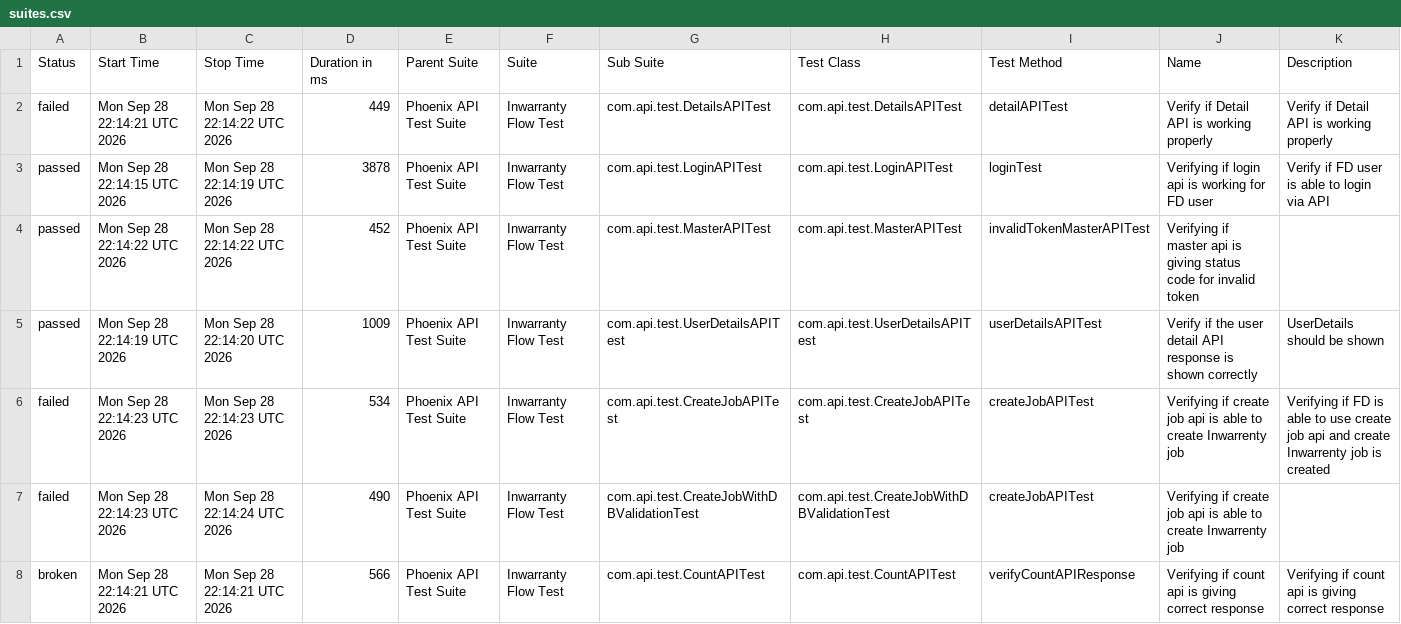
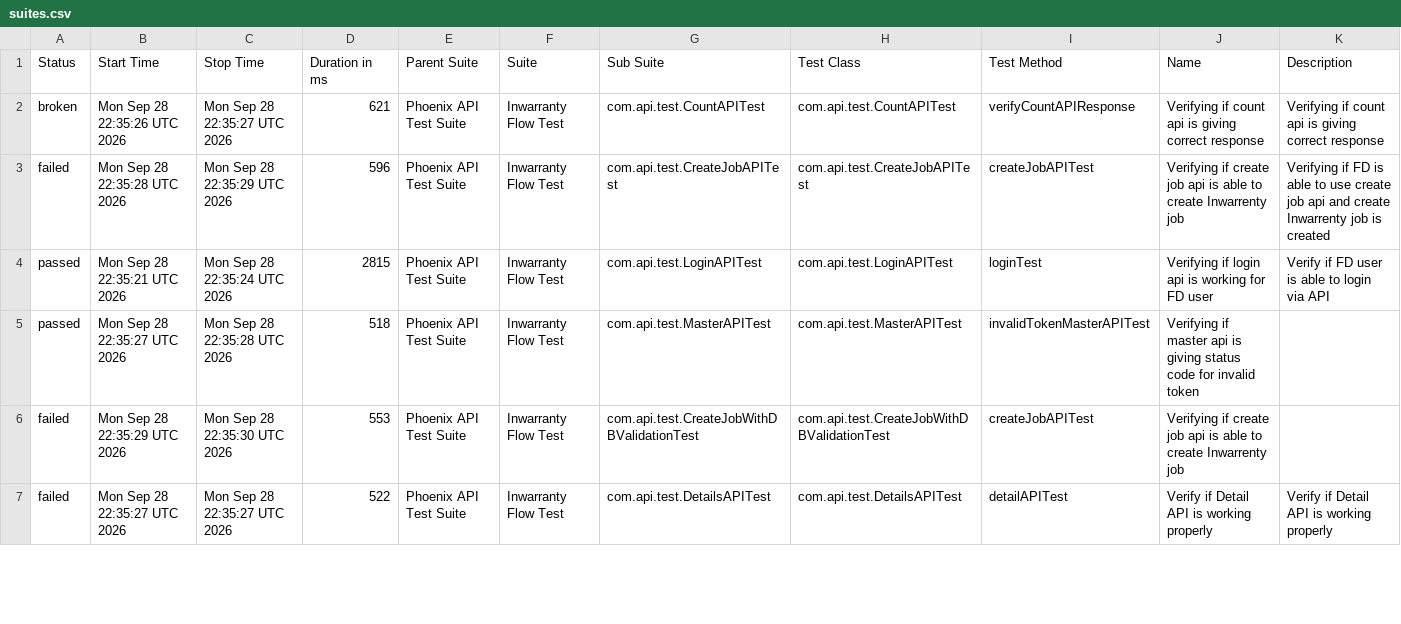
Before and after one commit to manasi7830/PhoneixTestAutomationFramework, a CSV file: data/suites.csv, drawn as a sheet; only a part is shown; the diff covers the shown part only.

```diff
--- a/data/suites.csv
+++ b/data/suites.csv
@@ -1,8 +1,7 @@
 "Status","Start Time","Stop Time","Duration in ms","Parent Suite","Suite","Sub Suite","Test Class","Test Method","Name","Description"
-"failed","Mon Sep 28 22:14:21 UTC 2026","Mon Sep 28 22:14:22 UTC 2026","449","Phoenix API Test Suite","Inwarranty Flow Test","com.api.test.DetailsAPITest","com.api.test.DetailsAPITest","detailAPITest","Verify if Detail API is working properly","Verify if Detail API is working properly"
-"passed","Mon Sep 28 22:14:15 UTC 2026","Mon Sep 28 22:14:19 UTC 2026","3878","Phoenix API Test Suite","Inwarranty Flow Test","com.api.test.LoginAPITest","com.api.test.LoginAPITest","loginTest","Verifying if login api is working for FD user","Verify if FD user is able to login via API"
-"passed","Mon Sep 28 22:14:22 UTC 2026","Mon Sep 28 22:14:22 UTC 2026","452","Phoenix API Test Suite","Inwarranty Flow Test","com.api.test.MasterAPITest","com.api.test.MasterAPITest","invalidTokenMasterAPITest","Verifying if master api is giving status code for invalid token ",""
-"passed","Mon Sep 28 22:14:19 UTC 2026","Mon Sep 28 22:14:20 UTC 2026","1009","Phoenix API Test Suite","Inwarranty Flow Test","com.api.test.UserDetailsAPITest","com.api.test.UserDetailsAPITest","userDetailsAPITest","Verify if the user detail API response is shown correctly","UserDetails should be shown"
-"failed","Mon Sep 28 22:14:23 UTC 2026","Mon Sep 28 22:14:23 UTC 2026","534","Phoenix API Test Suite","Inwarranty Flow Test","com.api.test.CreateJobAPITest","com.api.test.CreateJobAPITest","createJobAPITest","Verifying if create job api is able to create Inwarrenty job","Verifying if  FD is able to use create job api and create Inwarrenty job is created"
-"failed","Mon Sep 28 22:14:23 UTC 2026","Mon Sep 28 22:14:24 UTC 2026","490","Phoenix API Test Suite","Inwarranty Flow Test","com.api.test.CreateJobWithDBValidationTest","com.api.test.CreateJobWithDBValidationTest","createJobAPITest","Verifying if create job api is able to create Inwarrenty job",""
-"broken","Mon Sep 28 22:14:21 UTC 2026","Mon Sep 28 22:14:21 UTC 2026","566","Phoenix API Test Suite","Inwarranty Flow Test","com.api.test.CountAPITest","com.api.test.CountAPITest","verifyCountAPIResponse","Verifying if count api is giving correct response","Verifying if count api is giving correct response"
+"broken","Mon Sep 28 22:35:26 UTC 2026","Mon Sep 28 22:35:27 UTC 2026","621","Phoenix API Test Suite","Inwarranty Flow Test","com.api.test.CountAPITest","com.api.test.CountAPITest","verifyCountAPIResponse","Verifying if count api is giving correct response","Verifying if count api is giving correct response"
+"failed","Mon Sep 28 22:35:28 UTC 2026","Mon Sep 28 22:35:29 UTC 2026","596","Phoenix API Test Suite","Inwarranty Flow Test","com.api.test.CreateJobAPITest","com.api.test.CreateJobAPITest","createJobAPITest","Verifying if create job api is able to create Inwarrenty job","Verifying if  FD is able to use create job api and create Inwarrenty job is created"
+"passed","Mon Sep 28 22:35:21 UTC 2026","Mon Sep 28 22:35:24 UTC 2026","2815","Phoenix API Test Suite","Inwarranty Flow Test","com.api.test.LoginAPITest","com.api.test.LoginAPITest","loginTest","Verifying if login api is working for FD user","Verify if FD user is able to login via API"
+"passed","Mon Sep 28 22:35:27 UTC 2026","Mon Sep 28 22:35:28 UTC 2026","518","Phoenix API Test Suite","Inwarranty Flow Test","com.api.test.MasterAPITest","com.api.test.MasterAPITest","invalidTokenMasterAPITest","Verifying if master api is giving status code for invalid token ",""
+"failed","Mon Sep 28 22:35:29 UTC 2026","Mon Sep 28 22:35:30 UTC 2026","553","Phoenix API Test Suite","Inwarranty Flow Test","com.api.test.CreateJobWithDBValidationTest","com.api.test.CreateJobWithDBValidationTest","createJobAPITest","Verifying if create job api is able to create Inwarrenty job",""
+"failed","Mon Sep 28 22:35:27 UTC 2026","Mon Sep 28 22:35:27 UTC 2026","522","Phoenix API Test Suite","Inwarranty Flow Test","com.api.test.DetailsAPITest","com.api.test.DetailsAPITest","detailAPITest","Verify if Detail API is working properly","Verify if Detail API is working properly"
```
Also changed, not shown: 2 added rows, 1 removed row and 6 edited cells elsewhere in this file, data/behaviors.csv, 57 other files.
